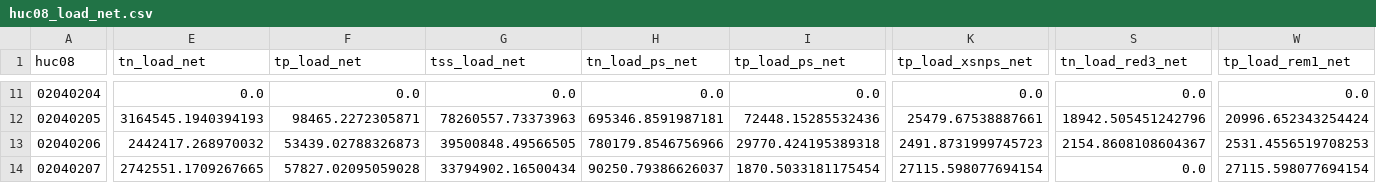
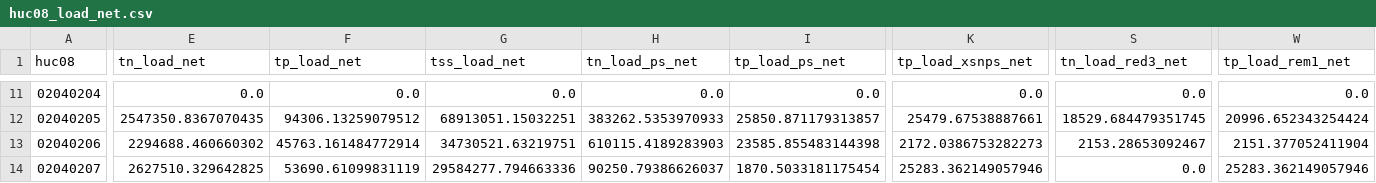
Before and after one commit to WikiWatershed/pollution-assessment, a CSV file: stage2/data_output/huc08_load_net.csv, drawn as a sheet; only a part is shown, gaps mark what is left out; the diff covers the shown part only; the diff names each change by its address in the sheet, - before the commit and + after, or states it on an @@ line.

Commit message:
Completed corrections to HUC12 net loads!
These corrections were mostly due to network errors or outlets to the mainstem, which resulted in outlets with zero concentrations/loats

```diff
--- a/stage2/data_output/huc08_load_net.csv
+++ b/stage2/data_output/huc08_load_net.csv
-E12 (tn_load_net): 3164545.1940394193
+E12 (tn_load_net): 2547350.8367070435
-F12 (tp_load_net): 98465.2272305871
+F12 (tp_load_net): 94306.13259079512
-G12 (tss_load_net): 78260557.73373963
+G12 (tss_load_net): 68913051.15032251
-H12 (tn_load_ps_net): 695346.8591987181
+H12 (tn_load_ps_net): 383262.5353970933
-I12 (tp_load_ps_net): 72448.15285532436
+I12 (tp_load_ps_net): 25850.871179313857
-S12 (tn_load_red3_net): 18942.505451242796
+S12 (tn_load_red3_net): 18529.684479351745
-E13 (tn_load_net): 2442417.268970032
+E13 (tn_load_net): 2294688.460660302
-F13 (tp_load_net): 53439.02788326873
+F13 (tp_load_net): 45763.161484772914
-G13 (tss_load_net): 39500848.49566505
+G13 (tss_load_net): 34730521.63219751
-H13 (tn_load_ps_net): 780179.8546756966
+H13 (tn_load_ps_net): 610115.4189283903
-I13 (tp_load_ps_net): 29770.424195389318
+I13 (tp_load_ps_net): 23585.855483144398
-K13 (tp_load_xsnps_net): 2491.8731999745723
+K13 (tp_load_xsnps_net): 2172.0386753282273
-S13 (tn_load_red3_net): 2154.8608108604367
+S13 (tn_load_red3_net): 2153.28653092467
-W13 (tp_load_rem1_net): 2531.4556519708253
+W13 (tp_load_rem1_net): 2151.377052411904
-E14 (tn_load_net): 2742551.1709267665
+E14 (tn_load_net): 2627510.329642825
-F14 (tp_load_net): 57827.02095059028
+F14 (tp_load_net): 53690.61099831119
-G14 (tss_load_net): 33794902.16500434
+G14 (tss_load_net): 29584277.794663336
-K14 (tp_load_xsnps_net): 27115.598077694154
+K14 (tp_load_xsnps_net): 25283.362149057946
-W14 (tp_load_rem1_net): 27115.598077694154
+W14 (tp_load_rem1_net): 25283.362149057946
```
Also changed, not shown: 115 edited cells elsewhere in this file, 4 other files.
